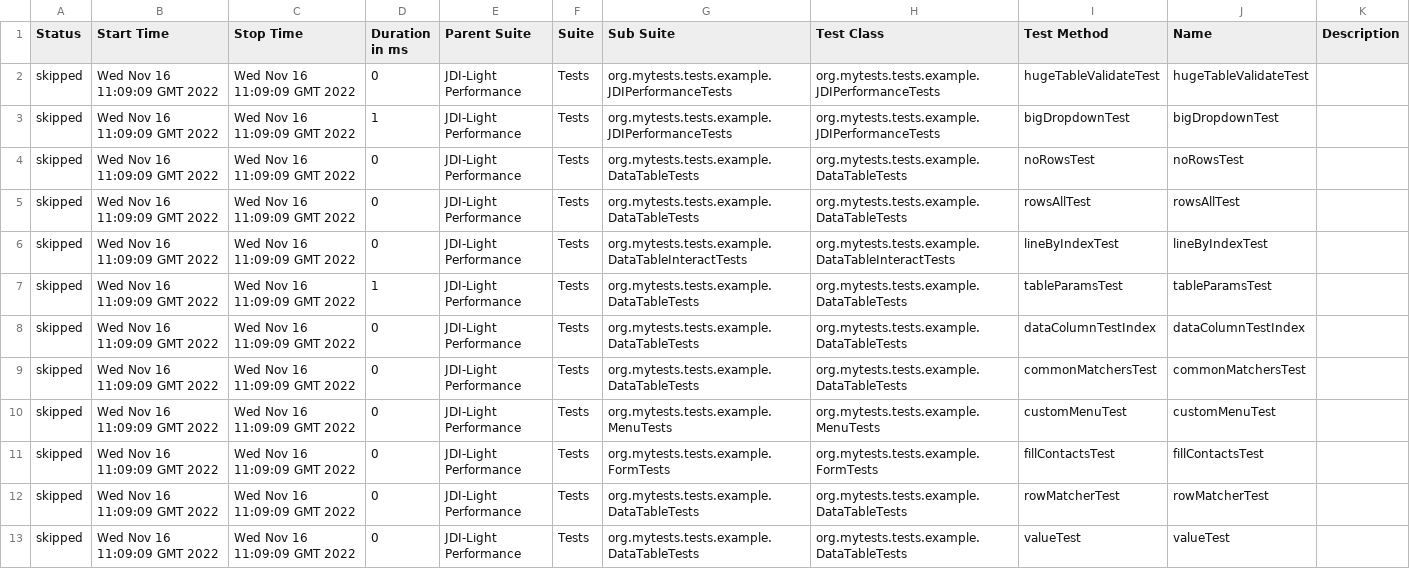
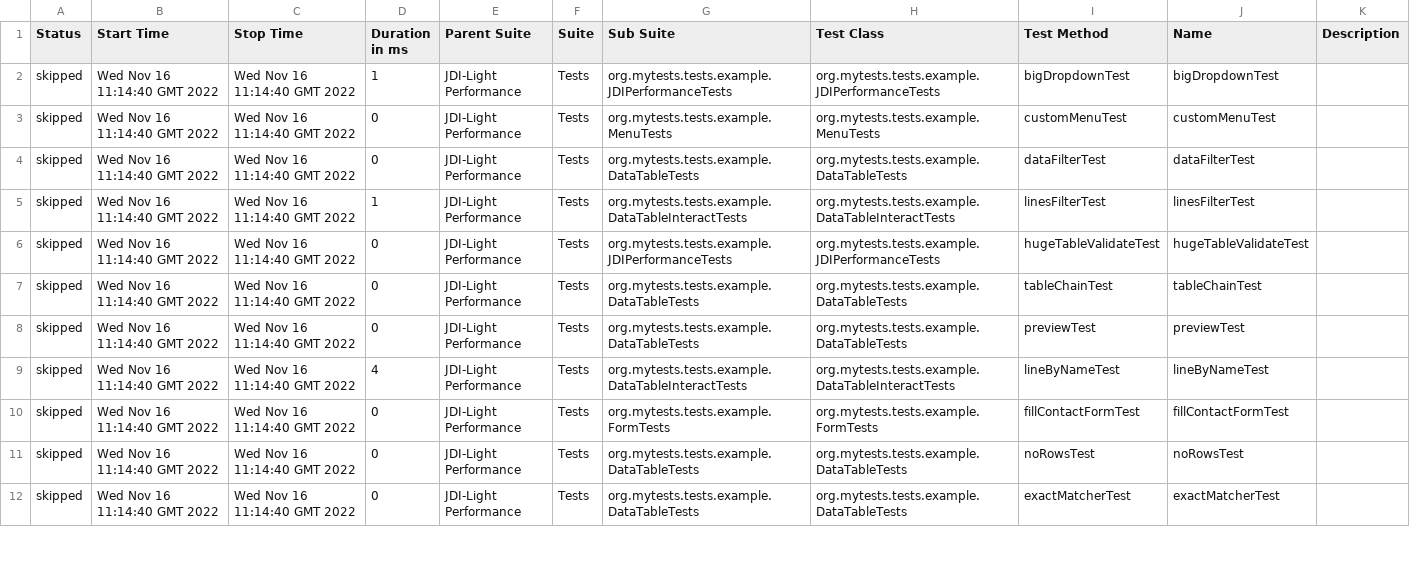
Before and after one commit to jdi-templates/jdi-light-browserstack, a CSV file: 12/data/suites.csv, drawn as a sheet; only a part is shown; the diff covers the shown part only.

```diff
--- a/12/data/suites.csv
+++ b/12/data/suites.csv
@@ -1,13 +1,12 @@
 "Status","Start Time","Stop Time","Duration in ms","Parent Suite","Suite","Sub Suite","Test Class","Test Method","Name","Description"
-"skipped","Wed Nov 16 11:09:09 GMT 2022","Wed Nov 16 11:09:09 GMT 2022","0","JDI-Light Performance","Tests","org.mytests.tests.example.JDIPerformanceTests","org.mytests.tests.example.JDIPerformanceTests","hugeTableValidateTest","hugeTableValidateTest",""
-"skipped","Wed Nov 16 11:09:09 GMT 2022","Wed Nov 16 11:09:09 GMT 2022","1","JDI-Light Performance","Tests","org.mytests.tests.example.JDIPerformanceTests","org.mytests.tests.example.JDIPerformanceTests","bigDropdownTest","bigDropdownTest",""
-"skipped","Wed Nov 16 11:09:09 GMT 2022","Wed Nov 16 11:09:09 GMT 2022","0","JDI-Light Performance","Tests","org.mytests.tests.example.DataTableTests","org.mytests.tests.example.DataTableTests","noRowsTest","noRowsTest",""
-"skipped","Wed Nov 16 11:09:09 GMT 2022","Wed Nov 16 11:09:09 GMT 2022","0","JDI-Light Performance","Tests","org.mytests.tests.example.DataTableTests","org.mytests.tests.example.DataTableTests","rowsAllTest","rowsAllTest",""
-"skipped","Wed Nov 16 11:09:09 GMT 2022","Wed Nov 16 11:09:09 GMT 2022","0","JDI-Light Performance","Tests","org.mytests.tests.example.DataTableInteractTests","org.mytests.tests.example.DataTableInteractTests","lineByIndexTest","lineByIndexTest",""
-"skipped","Wed Nov 16 11:09:09 GMT 2022","Wed Nov 16 11:09:09 GMT 2022","1","JDI-Light Performance","Tests","org.mytests.tests.example.DataTableTests","org.mytests.tests.example.DataTableTests","tableParamsTest","tableParamsTest",""
-"skipped","Wed Nov 16 11:09:09 GMT 2022","Wed Nov 16 11:09:09 GMT 2022","0","JDI-Light Performance","Tests","org.mytests.tests.example.DataTableTests","org.mytests.tests.example.DataTableTests","dataColumnTestIndex","dataColumnTestIndex",""
-"skipped","Wed Nov 16 11:09:09 GMT 2022","Wed Nov 16 11:09:09 GMT 2022","0","JDI-Light Performance","Tests","org.mytests.tests.example.DataTableTests","org.mytests.tests.example.DataTableTests","commonMatchersTest","commonMatchersTest",""
-"skipped","Wed Nov 16 11:09:09 GMT 2022","Wed Nov 16 11:09:09 GMT 2022","0","JDI-Light Performance","Tests","org.mytests.tests.example.MenuTests","org.mytests.tests.example.MenuTests","customMenuTest","customMenuTest",""
-"skipped","Wed Nov 16 11:09:09 GMT 2022","Wed Nov 16 11:09:09 GMT 2022","0","JDI-Light Performance","Tests","org.mytests.tests.example.FormTests","org.mytests.tests.example.FormTests","fillContactsTest","fillContactsTest",""
-"skipped","Wed Nov 16 11:09:09 GMT 2022","Wed Nov 16 11:09:09 GMT 2022","0","JDI-Light Performance","Tests","org.mytests.tests.example.DataTableTests","org.mytests.tests.example.DataTableTests","rowMatcherTest","rowMatcherTest",""
-"skipped","Wed Nov 16 11:09:09 GMT 2022","Wed Nov 16 11:09:09 GMT 2022","0","JDI-Light Performance","Tests","org.mytests.tests.example.DataTableTests","org.mytests.tests.example.DataTableTests","valueTest","valueTest",""
+"skipped","Wed Nov 16 11:14:40 GMT 2022","Wed Nov 16 11:14:40 GMT 2022","1","JDI-Light Performance","Tests","org.mytests.tests.example.JDIPerformanceTests","org.mytests.tests.example.JDIPerformanceTests","bigDropdownTest","bigDropdownTest",""
+"skipped","Wed Nov 16 11:14:40 GMT 2022","Wed Nov 16 11:14:40 GMT 2022","0","JDI-Light Performance","Tests","org.mytests.tests.example.MenuTests","org.mytests.tests.example.MenuTests","customMenuTest","customMenuTest",""
+"skipped","Wed Nov 16 11:14:40 GMT 2022","Wed Nov 16 11:14:40 GMT 2022","0","JDI-Light Performance","Tests","org.mytests.tests.example.DataTableTests","org.mytests.tests.example.DataTableTests","dataFilterTest","dataFilterTest",""
+"skipped","Wed Nov 16 11:14:40 GMT 2022","Wed Nov 16 11:14:40 GMT 2022","1","JDI-Light Performance","Tests","org.mytests.tests.example.DataTableInteractTests","org.mytests.tests.example.DataTableInteractTests","linesFilterTest","linesFilterTest",""
+"skipped","Wed Nov 16 11:14:40 GMT 2022","Wed Nov 16 11:14:40 GMT 2022","0","JDI-Light Performance","Tests","org.mytests.tests.example.JDIPerformanceTests","org.mytests.tests.example.JDIPerformanceTests","hugeTableValidateTest","hugeTableValidateTest",""
+"skipped","Wed Nov 16 11:14:40 GMT 2022","Wed Nov 16 11:14:40 GMT 2022","0","JDI-Light Performance","Tests","org.mytests.tests.example.DataTableTests","org.mytests.tests.example.DataTableTests","tableChainTest","tableChainTest",""
+"skipped","Wed Nov 16 11:14:40 GMT 2022","Wed Nov 16 11:14:40 GMT 2022","0","JDI-Light Performance","Tests","org.mytests.tests.example.DataTableTests","org.mytests.tests.example.DataTableTests","previewTest","previewTest",""
+"skipped","Wed Nov 16 11:14:40 GMT 2022","Wed Nov 16 11:14:40 GMT 2022","4","JDI-Light Performance","Tests","org.mytests.tests.example.DataTableInteractTests","org.mytests.tests.example.DataTableInteractTests","lineByNameTest","lineByNameTest",""
+"skipped","Wed Nov 16 11:14:40 GMT 2022","Wed Nov 16 11:14:40 GMT 2022","0","JDI-Light Performance","Tests","org.mytests.tests.example.FormTests","org.mytests.tests.example.FormTests","fillContactFormTest","fillContactFormTest",""
+"skipped","Wed Nov 16 11:14:40 GMT 2022","Wed Nov 16 11:14:40 GMT 2022","0","JDI-Light Performance","Tests","org.mytests.tests.example.DataTableTests","org.mytests.tests.example.DataTableTests","noRowsTest","noRowsTest",""
+"skipped","Wed Nov 16 11:14:40 GMT 2022","Wed Nov 16 11:14:40 GMT 2022","0","JDI-Light Performance","Tests","org.mytests.tests.example.DataTableTests","org.mytests.tests.example.DataTableTests","exactMatcherTest","exactMatcherTest",""
```
Also changed, not shown: 2 added rows, 1 removed row and 97 edited cells elsewhere in this file, 58 other files.
